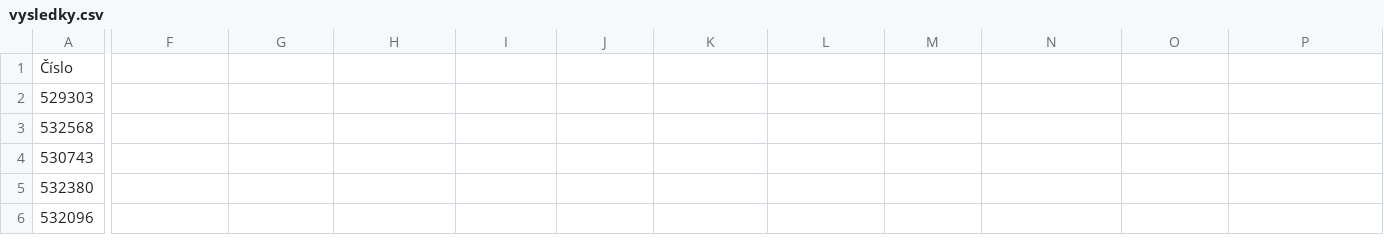
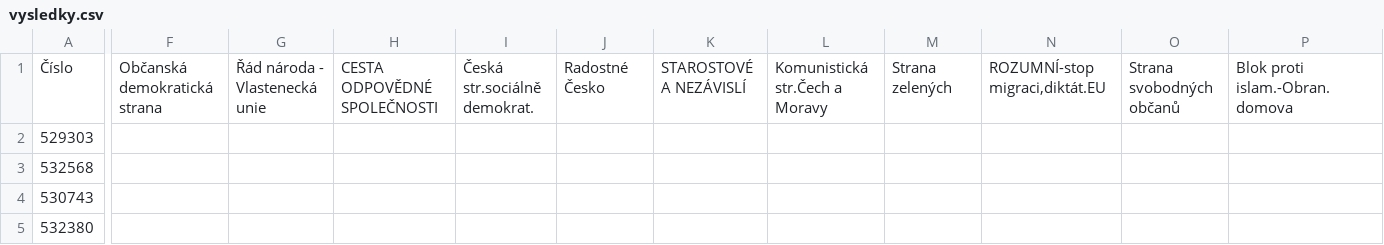
Before and after one commit to J4N0J4N/Elections_Scraper, a CSV file: vysledky.csv, drawn as a sheet; only a part is shown, gaps mark what is left out; the shorter side is filled out with more unchanged rows; the diff covers the shown part only; the diff names each change by its address in the sheet, - before the commit and + after, or states it on an @@ line.

```diff
--- a/vysledky.csv
+++ b/vysledky.csv
-F1: (empty)
+F1: Občanská demokratická strana
-G1: (empty)
+G1: Řád národa - Vlastenecká unie
-H1: (empty)
+H1: CESTA ODPOVĚDNÉ SPOLEČNOSTI
-I1: (empty)
+I1: Česká str.sociálně demokrat.
-J1: (empty)
+J1: Radostné Česko
-K1: (empty)
+K1: STAROSTOVÉ A NEZÁVISLÍ
-L1: (empty)
+L1: Komunistická str.Čech a Moravy
-M1: (empty)
+M1: Strana zelených
-N1: (empty)
+N1: ROZUMNÍ-stop migraci,diktát.EU
-O1: (empty)
+O1: Strana svobodných občanů
-P1: (empty)
+P1: Blok proti islam.-Obran.domova
```
Also changed, not shown: 15 edited cells elsewhere in this file, 3 other files.
